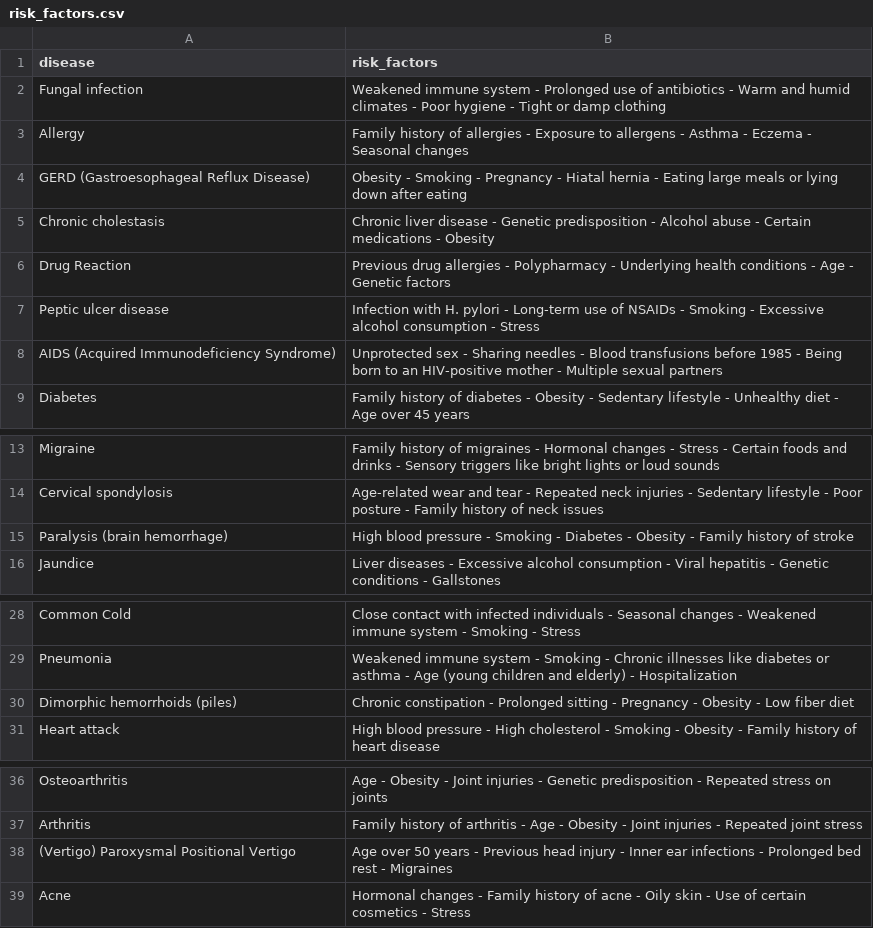
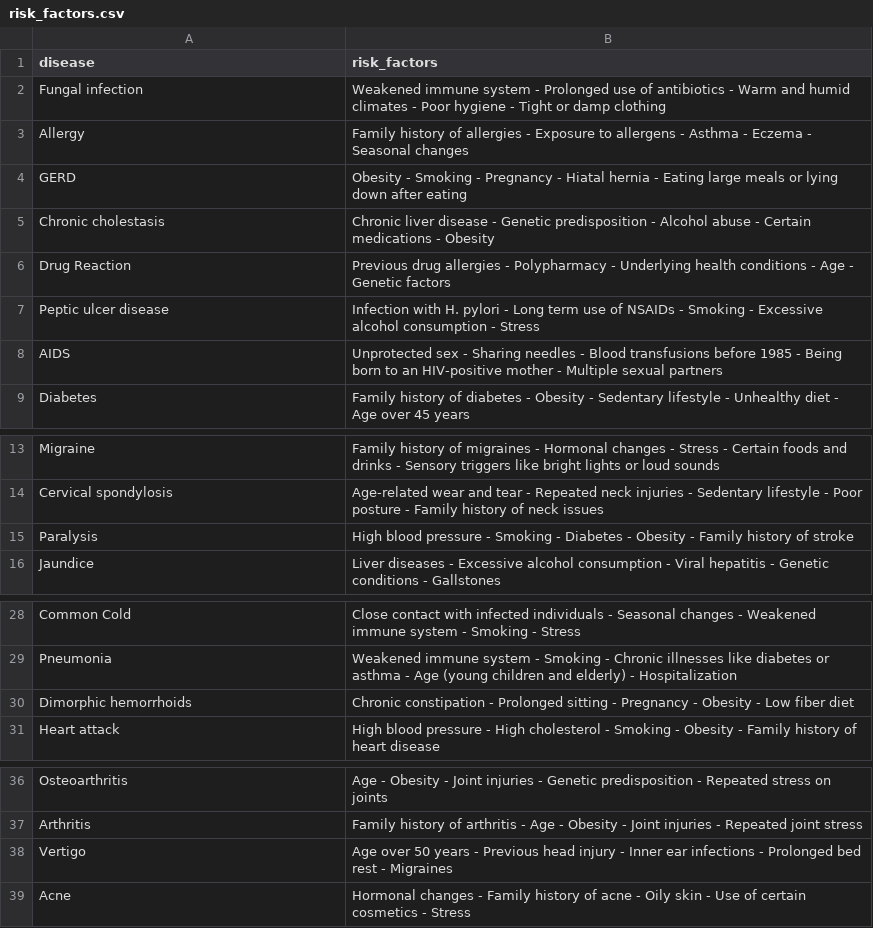
Before and after one commit to sourabhaprasad/sympsolver, a CSV file: backend/data/risk_factors.csv, drawn as a sheet; only a part is shown, gaps mark what is left out.

```diff
--- a/backend/data/risk_factors.csv
+++ b/backend/data/risk_factors.csv
@@ -3,7 +3,7 @@ Fungal infection,Weakened immune system - Prolonged use of antibiotics - Warm an
 Allergy,Family history of allergies - Exposure to allergens - Asthma - Eczema - Seasonal changes
-GERD (Gastroesophageal Reflux Disease),Obesity - Smoking - Pregnancy - Hiatal hernia - Eating large meals or lying down after eating
+GERD,Obesity - Smoking - Pregnancy - Hiatal hernia - Eating large meals or lying down after eating
 Chronic cholestasis,Chronic liver disease - Genetic predisposition - Alcohol abuse - Certain medications - Obesity
 Drug Reaction,Previous drug allergies - Polypharmacy - Underlying health conditions - Age - Genetic factors
-Peptic ulcer disease,Infection with H. pylori - Long-term use of NSAIDs - Smoking - Excessive alcohol consumption - Stress
-AIDS (Acquired Immunodeficiency Syndrome),Unprotected sex - Sharing needles - Blood transfusions before 1985 - Being born to an HIV-positive mother - Multiple sexual partners
+Peptic ulcer disease,Infection with H. pylori - Long term use of NSAIDs - Smoking - Excessive alcohol consumption - Stress
+AIDS,Unprotected sex - Sharing needles - Blood transfusions before 1985 - Being born to an HIV-positive mother - Multiple sexual partners
 Diabetes,Family history of diabetes - Obesity - Sedentary lifestyle - Unhealthy diet - Age over 45 years
@@ -14,3 +14,3 @@ Migraine,Family history of migraines - Hormonal changes - Stress - Certain foods
 Cervical spondylosis,Age-related wear and tear - Repeated neck injuries - Sedentary lifestyle - Poor posture - Family history of neck issues
-Paralysis (brain hemorrhage),High blood pressure - Smoking - Diabetes - Obesity - Family history of stroke
+Paralysis,High blood pressure - Smoking - Diabetes - Obesity - Family history of stroke
 Jaundice,Liver diseases - Excessive alcohol consumption - Viral hepatitis - Genetic conditions - Gallstones
@@ -29,3 +29,3 @@ Common Cold,Close contact with infected individuals - Seasonal changes - Weakene
 Pneumonia,Weakened immune system - Smoking - Chronic illnesses like diabetes or asthma - Age (young children and elderly) - Hospitalization
-Dimorphic hemorrhoids (piles),Chronic constipation - Prolonged sitting - Pregnancy - Obesity - Low fiber diet
+Dimorphic hemorrhoids,Chronic constipation - Prolonged sitting - Pregnancy - Obesity - Low fiber diet
 Heart attack,High blood pressure - High cholesterol - Smoking - Obesity - Family history of heart disease
@@ -37,3 +37,3 @@ Osteoarthritis,Age - Obesity - Joint injuries - Genetic predisposition - Repeate
 Arthritis,Family history of arthritis - Age - Obesity - Joint injuries - Repeated joint stress
-(Vertigo) Paroxysmal Positional Vertigo,Age over 50 years - Previous head injury - Inner ear infections - Prolonged bed rest - Migraines
+Vertigo,Age over 50 years - Previous head injury - Inner ear infections - Prolonged bed rest - Migraines
 Acne,Hormonal changes - Family history of acne - Oily skin - Use of certain cosmetics - Stress
```
Also changed, not shown: backend/data/all_symptoms.csv, backend/data/description.csv, 5 other files.
